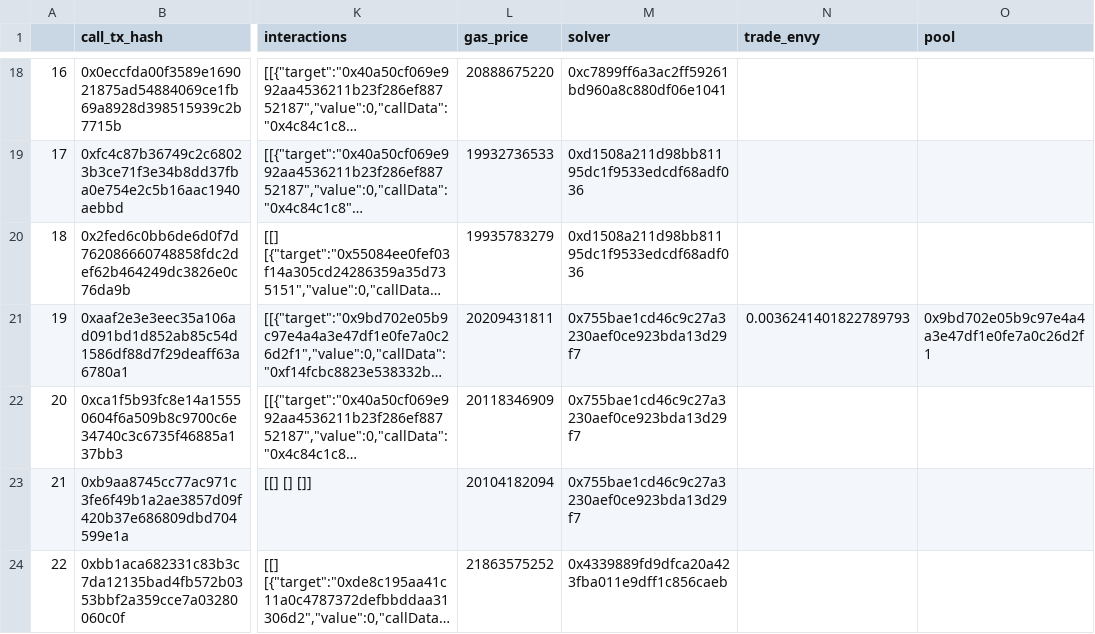
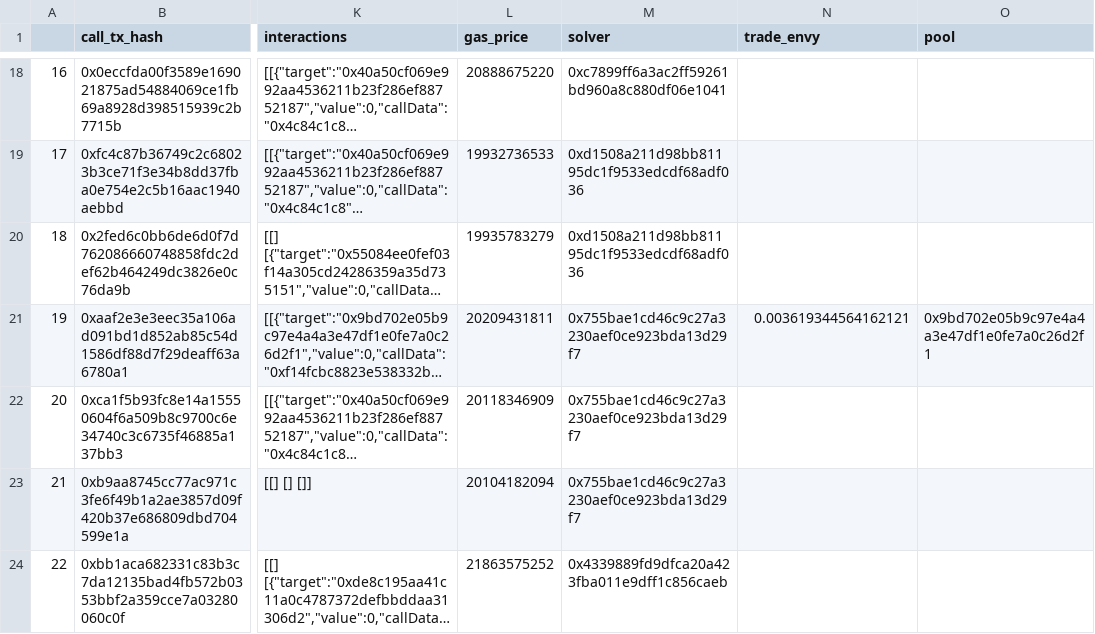
Before and after one commit to cowprotocol/cow-amm-trade-envy, a CSV file: data/cow_amm_missed_surplus.csv, drawn as a sheet; only a part is shown, gaps mark what is left out; long unchanged cells end in …; the diff names each change by its address in the sheet, - before the commit and + after, or states it on an @@ line.

Commit message:
Add query for underfilled CoWs
Change in csv because of new dune query aggregating on mean to get unique minute prices

```diff
--- a/data/cow_amm_missed_surplus.csv
+++ b/data/cow_amm_missed_surplus.csv
-N21 (trade_envy): 0.0036241401822789793
+N21 (trade_envy): 0.003619344564162121
```
Also changed, not shown: 6 other files.
